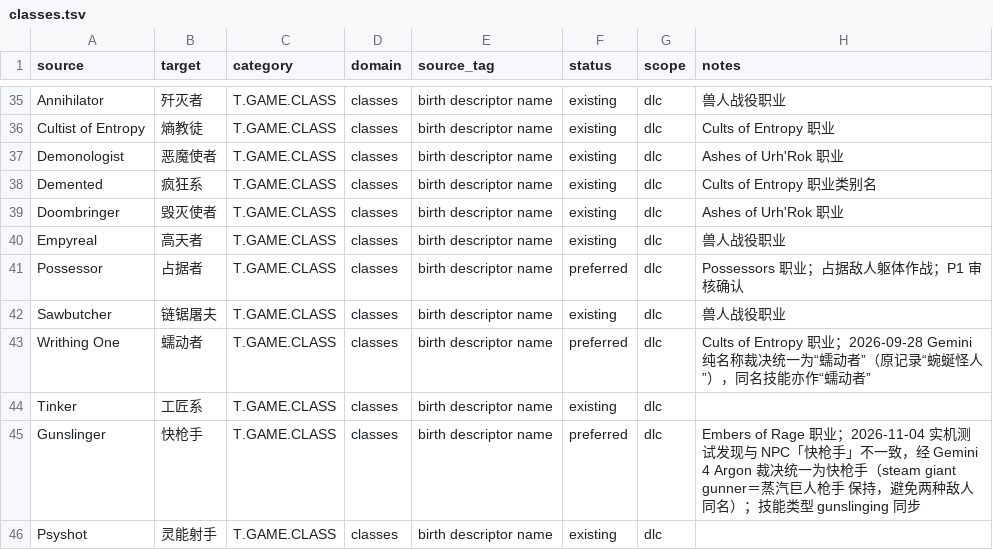
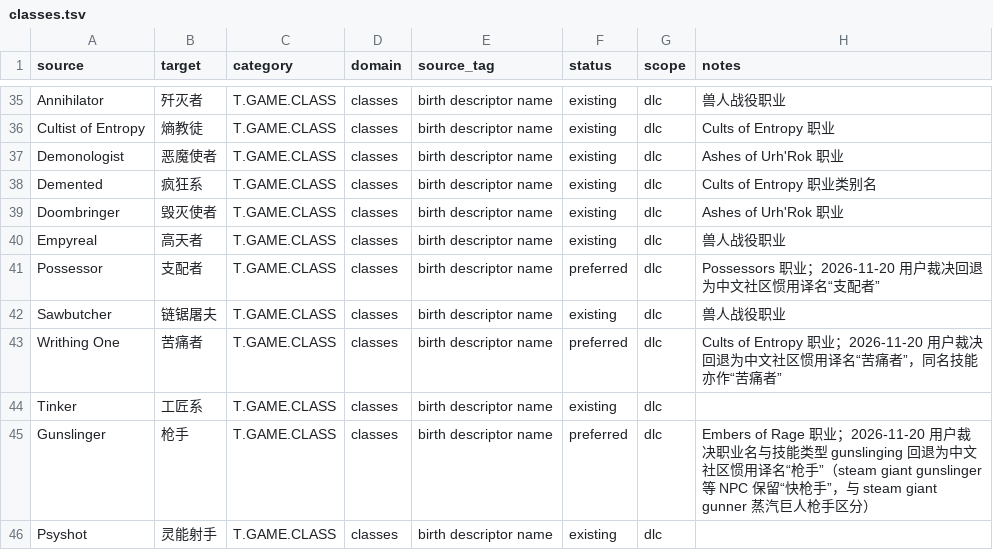
Before and after one commit to yutio8888/tome4-chinese-translation, a TSV file: terminology/classes.tsv, drawn as a sheet; only a part is shown, gaps mark what is left out.

Commit message:
review(0571): revert high-friction terms to community conventions and polish short_info
Per 2026-11-20 maintainer decision:
- Revert global speed: 全局速度 -> 整体速度 (73 occurrences, 0 residual)
- Revert Nightmare difficulty: 噩梦 -> 梦魇 (9 occurrences, 0 residual)
- Revert DLC class names: Possessor -> 支配者, Writhing One -> 苦痛者, Gunslinger/gunslinging -> 枪手 (keep Corruptor = 腐化者, keep steam giant/orc gunslinger = 快枪手)
- Revert CharacterSheet/crit labels: 状态效果抗性 -> 状态效果免疫, 暴击倍率 -> 暴击伤害 (8 occurrences across core + DLCs)
- Revert Rune: Manasurge: 法力涌动 -> 法力风暴 (keep Manaflow = 法力涌动)
- Polish 7 inscription short_info entries to native terms (解除 %s, 死亡底线 -%d, 加速 %d%%, 移动 %d%%, 治疗下降 %d%%, 法力回复 +%d%%, Mirror Image '; ')
- Synced terminology/{combat,classes,items,talents}.tsv and passed 17/17 full tools/ci-gates.sh

(cherry picked from commit d542ed47ce8fab251068cf0622019d866daa183c)

```diff
--- a/terminology/classes.tsv
+++ b/terminology/classes.tsv
@@ -40,7 +40,7 @@ Doombringer	毁灭使者	T.GAME.CLASS	classes	birth descriptor name	existing	dlc
 Empyreal	高天者	T.GAME.CLASS	classes	birth descriptor name	existing	dlc	兽人战役职业
-Possessor	占据者	T.GAME.CLASS	classes	birth descriptor name	preferred	dlc	Possessors 职业；占据敌人躯体作战；P1 审核确认
+Possessor	支配者	T.GAME.CLASS	classes	birth descriptor name	preferred	dlc	Possessors 职业；2026-11-20 用户裁决回退为中文社区惯用译名“支配者”
 Sawbutcher	链锯屠夫	T.GAME.CLASS	classes	birth descriptor name	existing	dlc	兽人战役职业
-Writhing One	蠕动者	T.GAME.CLASS	classes	birth descriptor name	preferred	dlc	Cults of Entropy 职业；2026-09-28 Gemini 纯名称裁决统一为“蠕动者”（原记录“蜿蜒怪人”），同名技能亦作“蠕动者”
+Writhing One	苦痛者	T.GAME.CLASS	classes	birth descriptor name	preferred	dlc	Cults of Entropy 职业；2026-11-20 用户裁决回退为中文社区惯用译名“苦痛者”，同名技能亦作“苦痛者”
 Tinker	工匠系	T.GAME.CLASS	classes	birth descriptor name	existing	dlc	
-Gunslinger	快枪手	T.GAME.CLASS	classes	birth descriptor name	preferred	dlc	Embers of Rage 职业；2026-11-04 实机测试发现与 NPC「快枪手」不一致，经 Gemini 4 Argon 裁决统一为快枪手（steam giant gunner＝蒸汽巨人枪手 保持，避免两种敌人同名）；技能类型 gunslinging 同步
+Gunslinger	枪手	T.GAME.CLASS	classes	birth descriptor name	preferred	dlc	Embers of Rage 职业；2026-11-20 用户裁决职业名与技能类型 gunslinging 回退为中文社区惯用译名“枪手”（steam giant gunslinger 等 NPC 保留“快枪手”，与 steam giant gunner 蒸汽巨人枪手区分）
 Psyshot	灵能射手	T.GAME.CLASS	classes	birth descriptor name	existing	dlc	
```
Also changed, not shown: terminology/combat.tsv, terminology/items.tsv, 11 other files.
